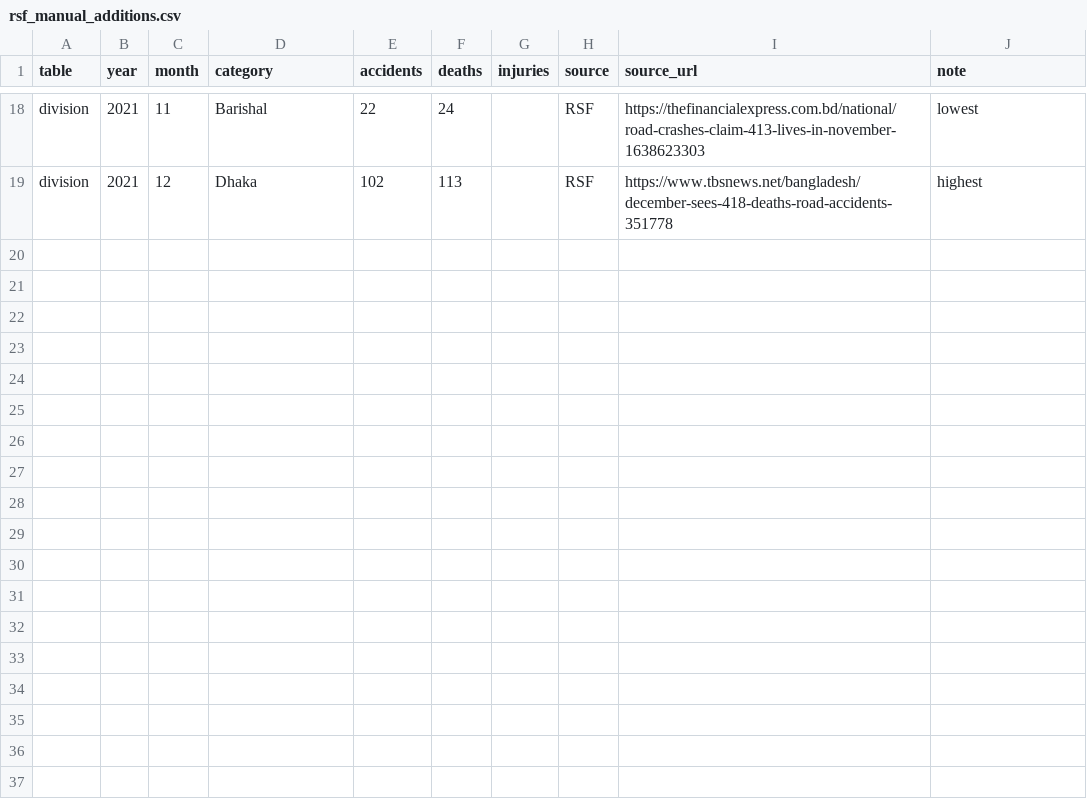
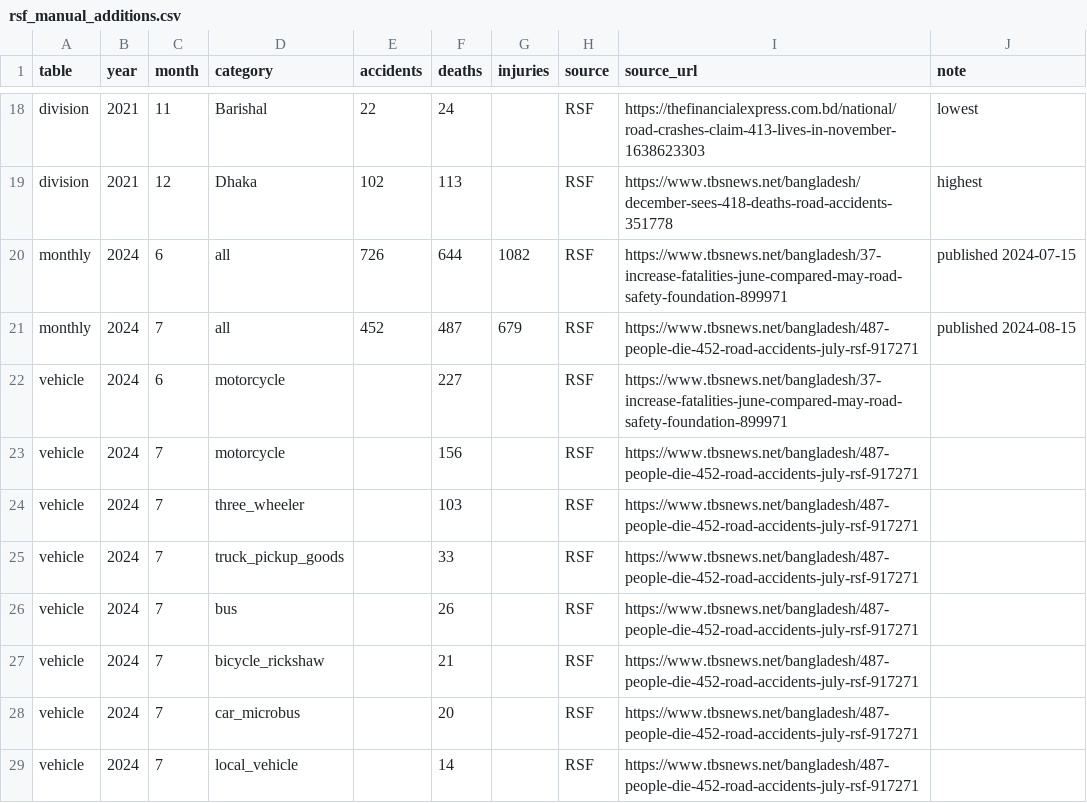
Before and after one commit to MehrazRumman/BD-Road-Accident, a CSV file: data/raw/rsf_manual_additions.csv, drawn as a sheet; only a part is shown, gaps mark what is left out.

Commit message:
Add RSF figures for June and July 2024

```diff
--- a/data/raw/rsf_manual_additions.csv
+++ b/data/raw/rsf_manual_additions.csv
@@ -19 +19,11 @@ division,2021,11,Barishal,22,24,,RSF,https://thefinancialexpress.com.bd/national
 division,2021,12,Dhaka,102,113,,RSF,https://www.tbsnews.net/bangladesh/december-sees-418-deaths-road-accidents-351778,highest
+monthly,2024,6,all,726,644,1082,RSF,https://www.tbsnews.net/bangladesh/37-increase-fatalities-june-compared-may-road-safety-foundation-899971,published 2024-07-15
+monthly,2024,7,all,452,487,679,RSF,https://www.tbsnews.net/bangladesh/487-people-die-452-road-accidents-july-rsf-917271,published 2024-08-15
+vehicle,2024,6,motorcycle,,227,,RSF,https://www.tbsnews.net/bangladesh/37-increase-fatalities-june-compared-may-road-safety-foundation-899971,
+vehicle,2024,7,motorcycle,,156,,RSF,https://www.tbsnews.net/bangladesh/487-people-die-452-road-accidents-july-rsf-917271,
+vehicle,2024,7,three_wheeler,,103,,RSF,https://www.tbsnews.net/bangladesh/487-people-die-452-road-accidents-july-rsf-917271,
+vehicle,2024,7,truck_pickup_goods,,33,,RSF,https://www.tbsnews.net/bangladesh/487-people-die-452-road-accidents-july-rsf-917271,
+vehicle,2024,7,bus,,26,,RSF,https://www.tbsnews.net/bangladesh/487-people-die-452-road-accidents-july-rsf-917271,
+vehicle,2024,7,bicycle_rickshaw,,21,,RSF,https://www.tbsnews.net/bangladesh/487-people-die-452-road-accidents-july-rsf-917271,
+vehicle,2024,7,car_microbus,,20,,RSF,https://www.tbsnews.net/bangladesh/487-people-die-452-road-accidents-july-rsf-917271,
+vehicle,2024,7,local_vehicle,,14,,RSF,https://www.tbsnews.net/bangladesh/487-people-die-452-road-accidents-july-rsf-917271,
```
